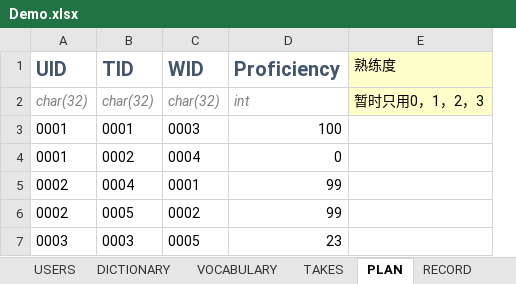
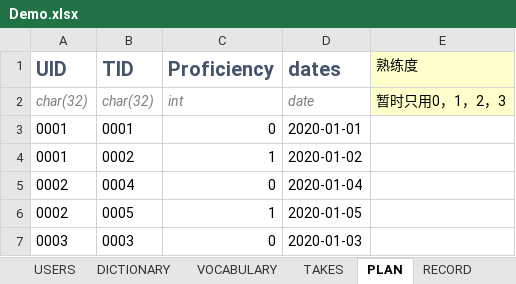
Before and after one commit to future-xy/Xianbei-Words-App, an Excel workbook: dev/Demo.xlsx, sheet PLAN, drawn as a sheet; values as stored, in another font and other column widths than the file's, no borders; removed rows and columns are numbered as before the commit, all else as after; the diff names each change by its address in the sheet, - before the commit and + after, or states it on an @@ line.

```diff
--- a/dev/Demo.xlsx (sheet PLAN)
+++ b/dev/Demo.xlsx (sheet PLAN)
-column C (WID), rows 2-7: char(32) | 0003 | 0004 | 0001 | 0002 | 0005
+column D (dates), rows 2-7: date | 2020-01-01 | 2020-01-02 | 2020-01-04 | 2020-01-05 | 2020-01-03
-C3 (Proficiency): 100
+C3 (Proficiency): 0
-C4 (Proficiency): 0
+C4 (Proficiency): 1
-C5 (Proficiency): 99
+C5 (Proficiency): 0
-C6 (Proficiency): 99
+C6 (Proficiency): 1
-C7 (Proficiency): 23
+C7 (Proficiency): 0
```
Also changed, not shown: sheet FEEDBACK, sheet RECORD, sheet DICTIONARY.
